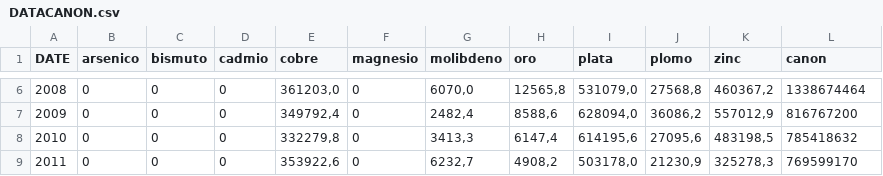
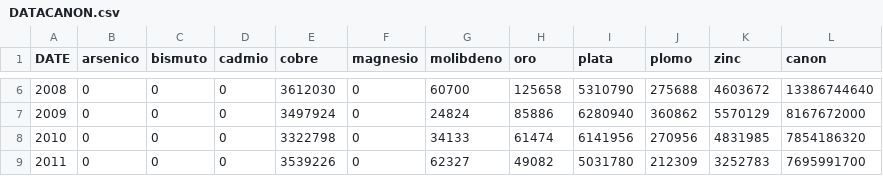
Before and after one commit to SergioVQ07/2024-1, a CSV file: DATACANON.csv, drawn as a sheet; only a part is shown, gaps mark what is left out; the diff covers the shown part only.

```diff
--- a/DATACANON.csv
+++ b/DATACANON.csv
@@ -6,4 +6,4 @@
-2008;0;0;0;361203,0;0;6070,0;12565,8;531079,0;27568,8;460367,2;1338674464
-2009;0;0;0;349792,4;0;2482,4;8588,6;628094,0;36086,2;557012,9;816767200
-2010;0;0;0;332279,8;0;3413,3;6147,4;614195,6;27095,6;483198,5;785418632
-2011;0;0;0;353922,6;0;6232,7;4908,2;503178,0;21230,9;325278,3;769599170
+2008;0;0;0;3612030;0;60700;125658;5310790;275688;4603672;13386744640
+2009;0;0;0;3497924;0;24824;85886;6280940;360862;5570129;8167672000
+2010;0;0;0;3322798;0;34133;61474;6141956;270956;4831985;7854186320
+2011;0;0;0;3539226;0;62327;49082;5031780;212309;3252783;7695991700
```
Also changed, not shown: 128 edited cells elsewhere in this file.
